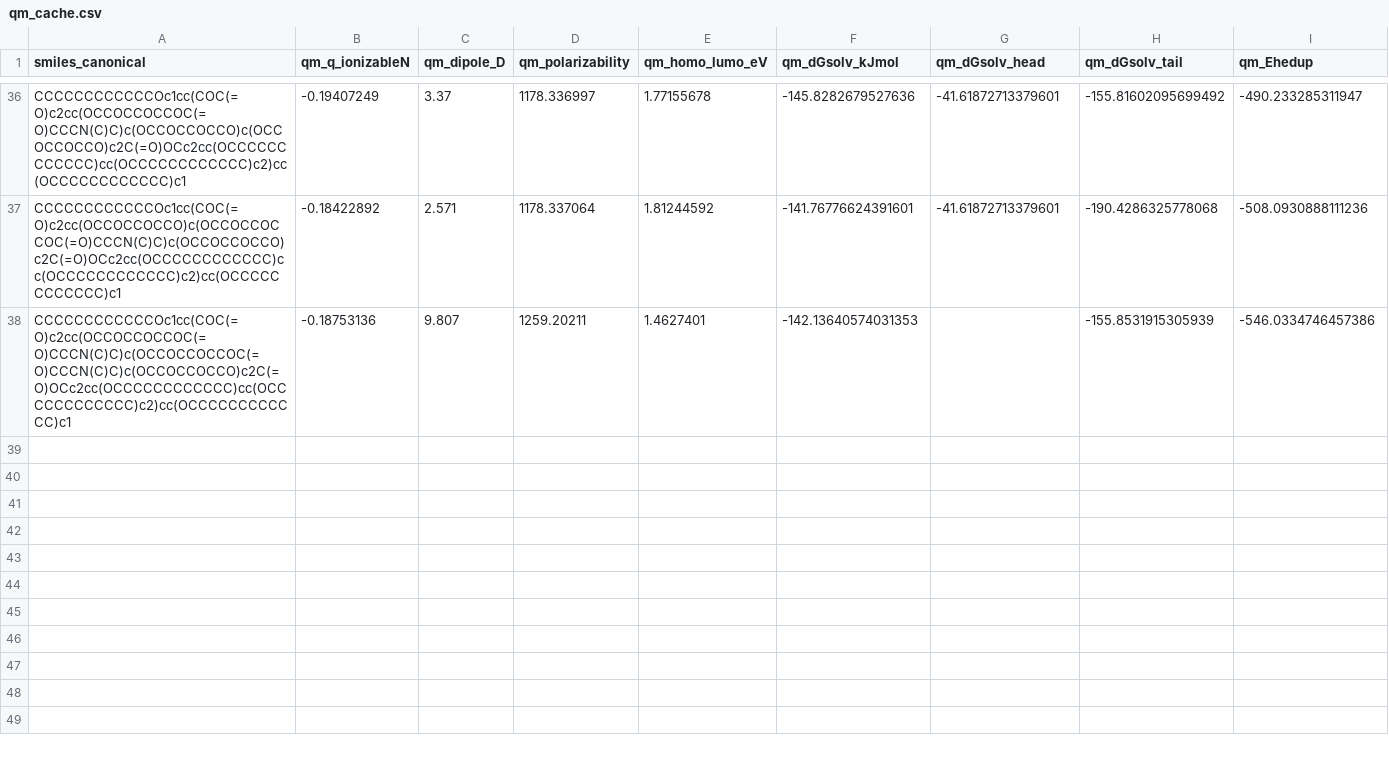
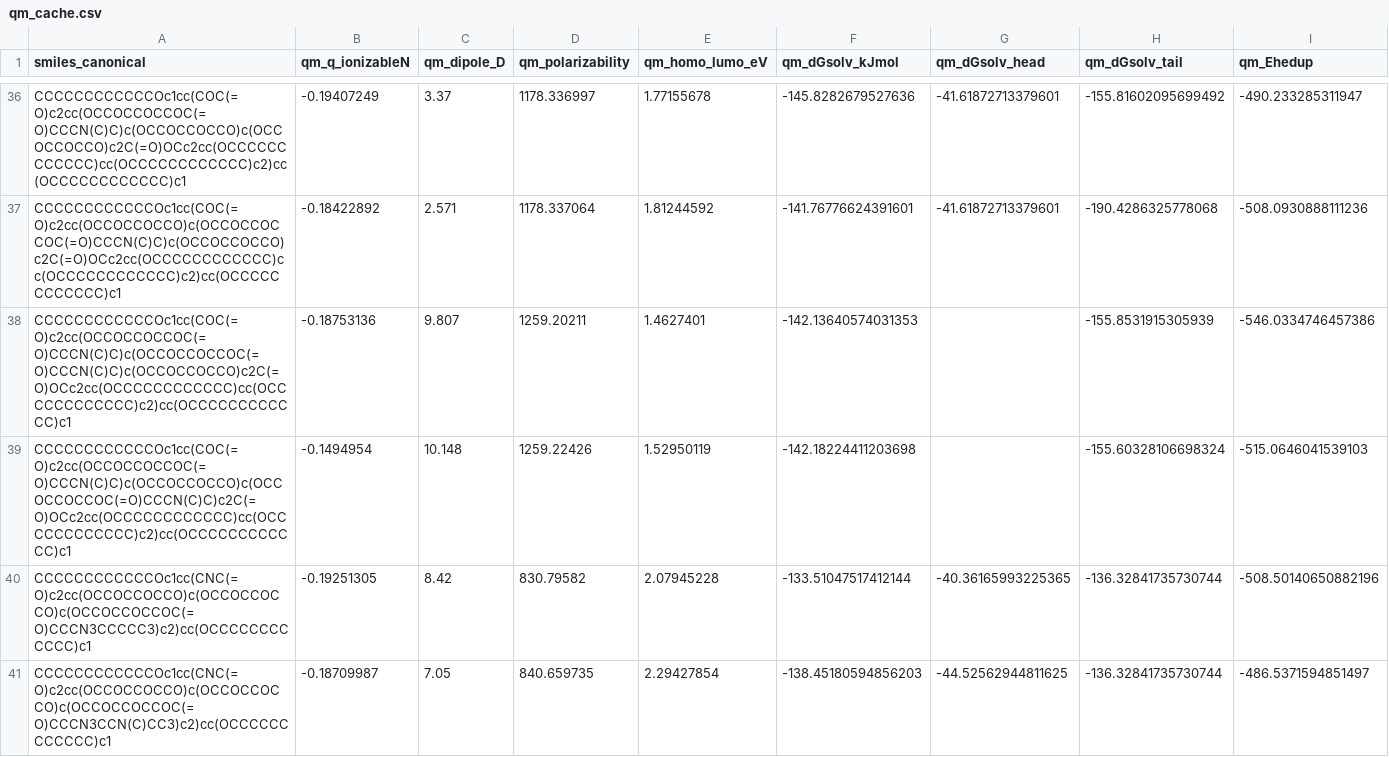
Before and after one commit to atiwary123/IAJD_Full_Workflow_-pKa-bioactivity-, a CSV file: IAJD_master/bundles_caches/physics/qm_cache.csv, drawn as a sheet; only a part is shown, gaps mark what is left out.

```diff
--- a/IAJD_master/bundles_caches/physics/qm_cache.csv
+++ b/IAJD_master/bundles_caches/physics/qm_cache.csv
@@ -38 +38,4 @@ CCCCCCCCCCCCOc1cc(COC(=O)c2cc(OCCOCCOCCO)c(OCCOCCOCCOC(=O)CCCN(C)C)c(OCCOCCOCCO)
 CCCCCCCCCCCCOc1cc(COC(=O)c2cc(OCCOCCOCCOC(=O)CCCN(C)C)c(OCCOCCOCCOC(=O)CCCN(C)C)c(OCCOCCOCCO)c2C(=O)OCc2cc(OCCCCCCCCCCCC)cc(OCCCCCCCCCCCC)c2)cc(OCCCCCCCCCCCC)c1,-0.18753136,9.807,1259.20211,1.4627401,-142.13640574031353,,-155.8531915305939,-546.0334746457386
+CCCCCCCCCCCCOc1cc(COC(=O)c2cc(OCCOCCOCCOC(=O)CCCN(C)C)c(OCCOCCOCCO)c(OCCOCCOCCOC(=O)CCCN(C)C)c2C(=O)OCc2cc(OCCCCCCCCCCCC)cc(OCCCCCCCCCCCC)c2)cc(OCCCCCCCCCCCC)c1,-0.1494954,10.148,1259.22426,1.52950119,-142.18224411203698,,-155.60328106698324,-515.0646041539103
+CCCCCCCCCCCCOc1cc(CNC(=O)c2cc(OCCOCCOCCO)c(OCCOCCOCCO)c(OCCOCCOCCOC(=O)CCCN3CCCCC3)c2)cc(OCCCCCCCCCCCC)c1,-0.19251305,8.42,830.79582,2.07945228,-133.51047517412144,-40.36165993225365,-136.32841735730744,-508.50140650882196
+CCCCCCCCCCCCOc1cc(CNC(=O)c2cc(OCCOCCOCCO)c(OCCOCCOCCO)c(OCCOCCOCCOC(=O)CCCN3CCN(C)CC3)c2)cc(OCCCCCCCCCCCC)c1,-0.18709987,7.05,840.659735,2.29427854,-138.45180594856203,-44.52562944811625,-136.32841735730744,-486.5371594851497
```
Also changed, not shown: auto_retrain_log.csv, 6 other files.
